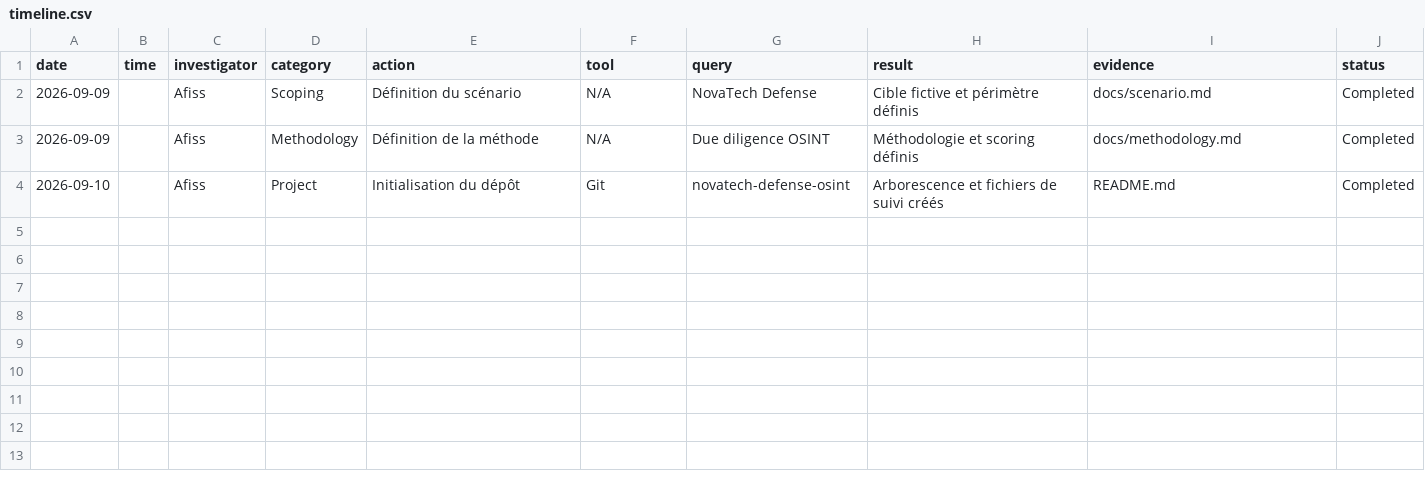
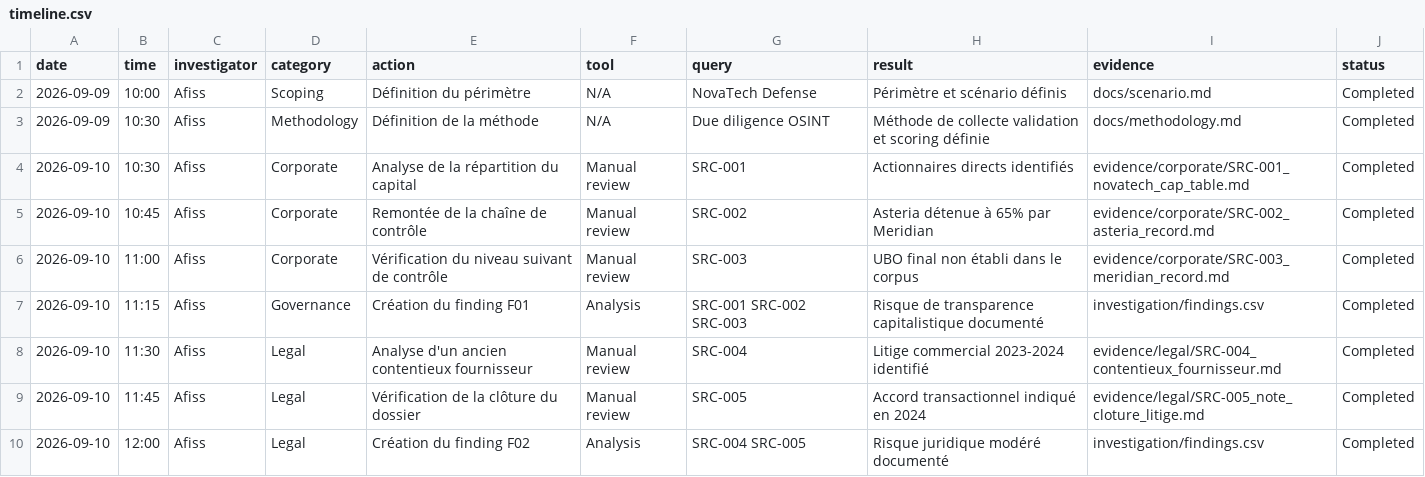
Before and after one commit to AfissDia/Enqu-te-OSINT---Due-Diligence-d-acquisition, a CSV file: investigation/timeline.csv, drawn as a sheet.

Commit message:
update investigations

```diff
--- a/investigation/timeline.csv
+++ b/investigation/timeline.csv
@@ -1,4 +1,10 @@
 date,time,investigator,category,action,tool,query,result,evidence,status
-2026-09-09,,Afiss,Scoping,Définition du scénario,N/A,NovaTech Defense,Cible fictive et périmètre définis,docs/scenario.md,Completed
-2026-09-09,,Afiss,Methodology,Définition de la méthode,N/A,Due diligence OSINT,Méthodologie et scoring définis,docs/methodology.md,Completed
-2026-09-10,,Afiss,Project,Initialisation du dépôt,Git,novatech-defense-osint,Arborescence et fichiers de suivi créés,README.md,Completed
+2026-09-09,10:00,Afiss,Scoping,Définition du périmètre,N/A,NovaTech Defense,Périmètre et scénario définis,docs/scenario.md,Completed
+2026-09-09,10:30,Afiss,Methodology,Définition de la méthode,N/A,Due diligence OSINT,Méthode de collecte validation et scoring définie,docs/methodology.md,Completed
+2026-09-10,10:30,Afiss,Corporate,Analyse de la répartition du capital,Manual review,SRC-001,Actionnaires directs identifiés,evidence/corporate/SRC-001_novatech_cap_table.md,Completed
+2026-09-10,10:45,Afiss,Corporate,Remontée de la chaîne de contrôle,Manual review,SRC-002,Asteria détenue à 65% par Meridian,evidence/corporate/SRC-002_asteria_record.md,Completed
+2026-09-10,11:00,Afiss,Corporate,Vérification du niveau suivant de contrôle,Manual review,SRC-003,UBO final non établi dans le corpus,evidence/corporate/SRC-003_meridian_record.md,Completed
+2026-09-10,11:15,Afiss,Governance,Création du finding F01,Analysis,SRC-001 SRC-002 SRC-003,Risque de transparence capitalistique documenté,investigation/findings.csv,Completed
+2026-09-10,11:30,Afiss,Legal,Analyse d'un ancien contentieux fournisseur,Manual review,SRC-004,Litige commercial 2023-2024 identifié,evidence/legal/SRC-004_contentieux_fournisseur.md,Completed
+2026-09-10,11:45,Afiss,Legal,Vérification de la clôture du dossier,Manual review,SRC-005,Accord transactionnel indiqué en 2024,evidence/legal/SRC-005_note_cloture_litige.md,Completed
+2026-09-10,12:00,Afiss,Legal,Création du finding F02,Analysis,SRC-004 SRC-005,Risque juridique modéré documenté,investigation/findings.csv,Completed
```
Also changed, not shown: 2 other files.
